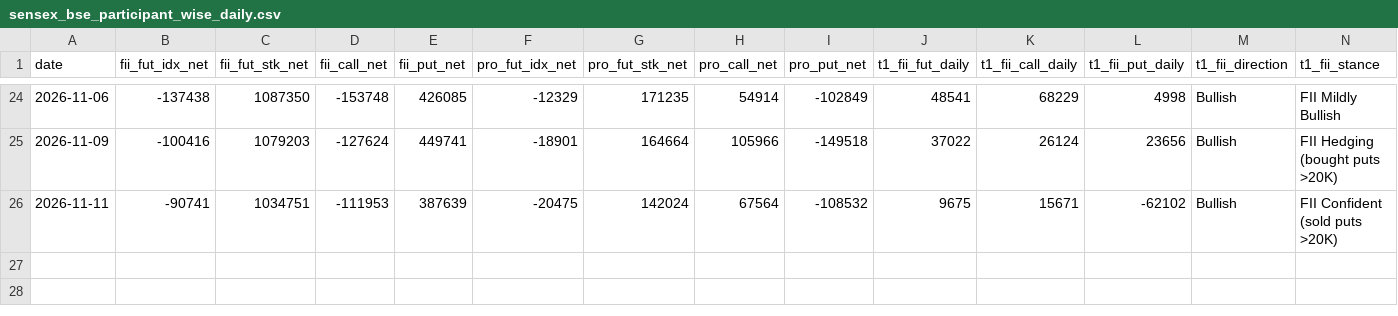
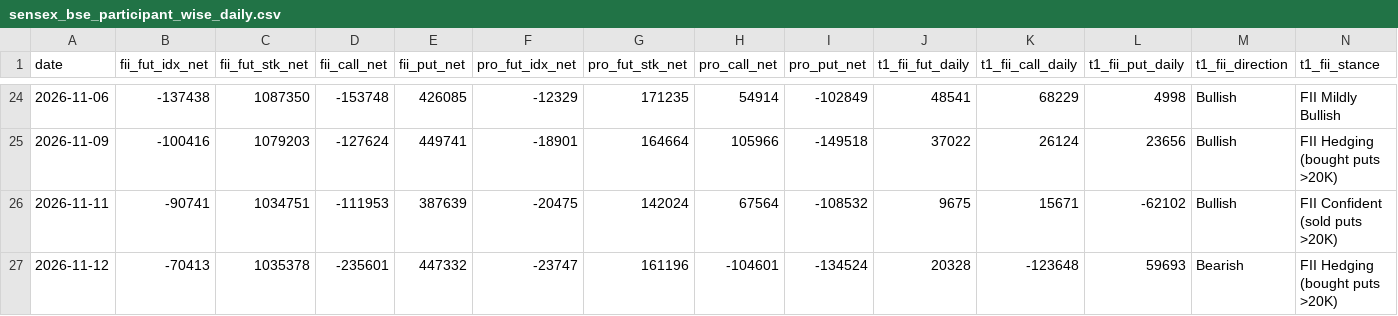
Before and after one commit to manish70158/vix-backtest-analysis, a CSV file: sensex-analysis/sensex_bse_participant_wise_daily.csv, drawn as a sheet; only a part is shown, gaps mark what is left out; rows hold the shown columns only; the diff names each change by its address in the sheet, - before the commit and + after, or states it on an @@ line.

```diff
--- a/sensex-analysis/sensex_bse_participant_wise_daily.csv
+++ b/sensex-analysis/sensex_bse_participant_wise_daily.csv
+row 27: 2026-11-12 | -70413 | 1035378 | -235601 | 447332 | -23747 | 161196 | -104601 | -134524 | 20328 | -123648 | 59693 | Bearish | FII Hedging (bought puts >20K)
```
Also changed, not shown: sensex-analysis/bse_fii_t1_daily.csv, sensex-analysis/sensex_fii_t1_daily_results.csv, 1 other file.
